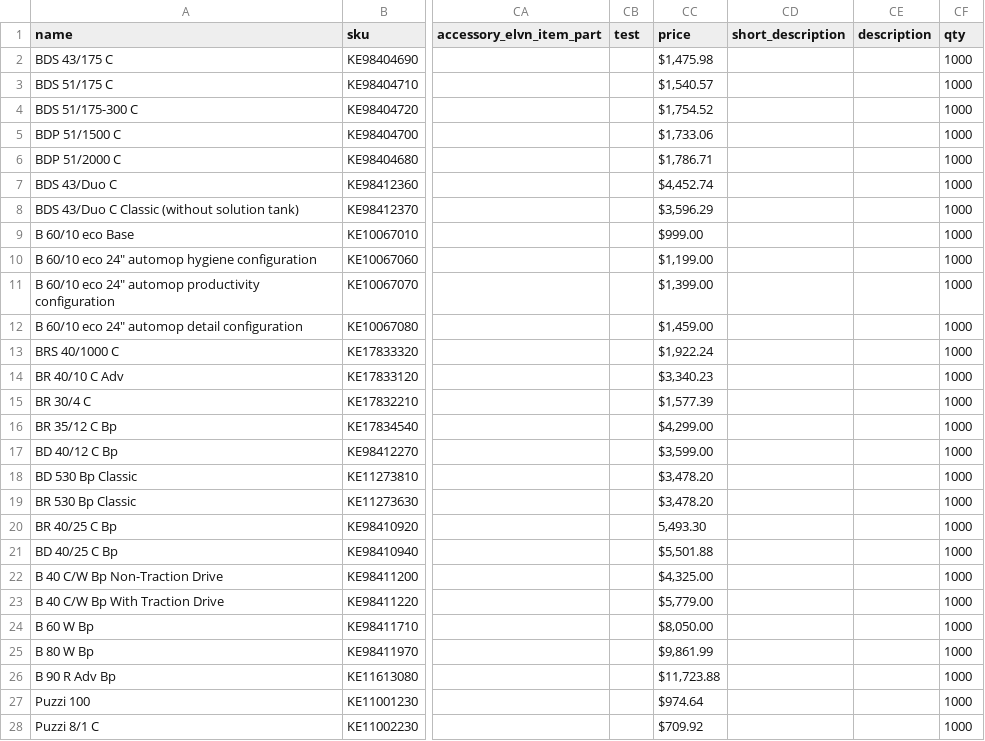
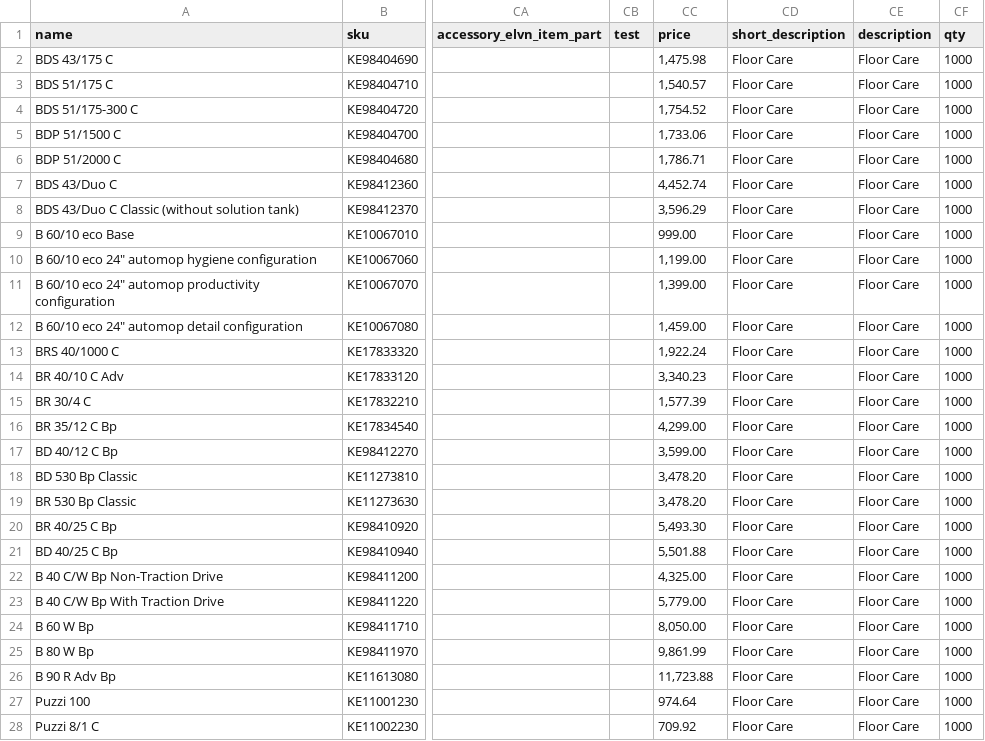
Before and after one commit to kaustav92/karcherequipments, a CSV file: var/import/floor_care_final.csv, drawn as a sheet; only a part is shown, gaps mark what is left out; the diff covers the shown part only; the diff names each change by its address in the sheet, - before the commit and + after, or states it on an @@ line.

Commit message:
price fix

```diff
--- a/var/import/floor_care_final.csv
+++ b/var/import/floor_care_final.csv
-CC2 (price): $1,475.98
+CC2 (price): 1,475.98
-CD2:CD28 (short_description): (empty)
+CD2:CD28 (short_description): Floor Care
-CE2:CE28 (description): (empty)
+CE2:CE28 (description): Floor Care
-CC3 (price): $1,540.57
+CC3 (price): 1,540.57
-CC4 (price): $1,754.52
+CC4 (price): 1,754.52
-CC5 (price): $1,733.06
+CC5 (price): 1,733.06
-CC6 (price): $1,786.71
+CC6 (price): 1,786.71
-CC7 (price): $4,452.74
+CC7 (price): 4,452.74
-CC8 (price): $3,596.29
+CC8 (price): 3,596.29
-CC9 (price): $999.00
+CC9 (price): 999.00
-CC10 (price): $1,199.00
+CC10 (price): 1,199.00
-CC11 (price): $1,399.00
+CC11 (price): 1,399.00
-CC12 (price): $1,459.00
+CC12 (price): 1,459.00
-CC13 (price): $1,922.24
+CC13 (price): 1,922.24
-CC14 (price): $3,340.23
+CC14 (price): 3,340.23
-CC15 (price): $1,577.39
+CC15 (price): 1,577.39
-CC16 (price): $4,299.00
+CC16 (price): 4,299.00
-CC17 (price): $3,599.00
+CC17 (price): 3,599.00
-CC18:CC19 (price): $3,478.20
+CC18:CC19 (price): 3,478.20
-CC21 (price): $5,501.88
+CC21 (price): 5,501.88
-CC22 (price): $4,325.00
+CC22 (price): 4,325.00
-CC23 (price): $5,779.00
+CC23 (price): 5,779.00
-CC24 (price): $8,050.00
+CC24 (price): 8,050.00
-CC25 (price): $9,861.99
+CC25 (price): 9,861.99
-CC26 (price): $11,723.88
+CC26 (price): 11,723.88
-CC27 (price): $974.64
+CC27 (price): 974.64
-CC28 (price): $709.92
+CC28 (price): 709.92
```
Also changed, not shown: 78 edited cells elsewhere in this file.
